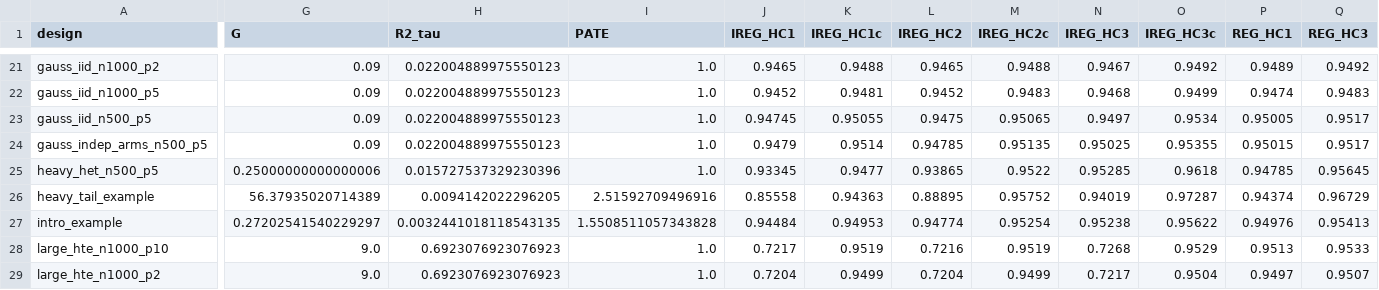
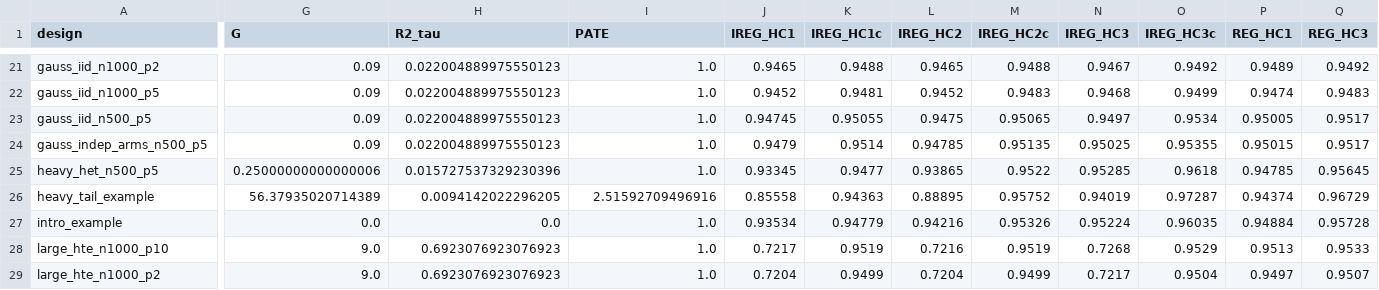
Before and after one commit to kelleyan-pixel/higher-order-regression-adjustment-for-rct, a CSV file: results/correction_summary.csv, drawn as a sheet; only a part is shown, gaps mark what is left out; the diff covers the shown part only; the diff names each change by its address in the sheet, - before the commit and + after, or states it on an @@ line.

```diff
--- a/results/correction_summary.csv
+++ b/results/correction_summary.csv
-G27 (G): 0.27202541540229297
+G27 (G): 0.0
-H27 (R2_tau): 0.0032441018118543135
+H27 (R2_tau): 0.0
-I27 (PATE): 1.5508511057343828
+I27 (PATE): 1.0
-J27 (IREG_HC1): 0.94484
+J27 (IREG_HC1): 0.93534
-K27 (IREG_HC1c): 0.94953
+K27 (IREG_HC1c): 0.94779
-L27 (IREG_HC2): 0.94774
+L27 (IREG_HC2): 0.94216
-M27 (IREG_HC2c): 0.95254
+M27 (IREG_HC2c): 0.95326
-N27 (IREG_HC3): 0.95238
+N27 (IREG_HC3): 0.95224
-O27 (IREG_HC3c): 0.95622
+O27 (IREG_HC3c): 0.96035
-P27 (REG_HC1): 0.94976
+P27 (REG_HC1): 0.94884
-Q27 (REG_HC3): 0.95413
+Q27 (REG_HC3): 0.95728
```
Also changed, not shown: 16 edited cells elsewhere in this file, 14 other files.
